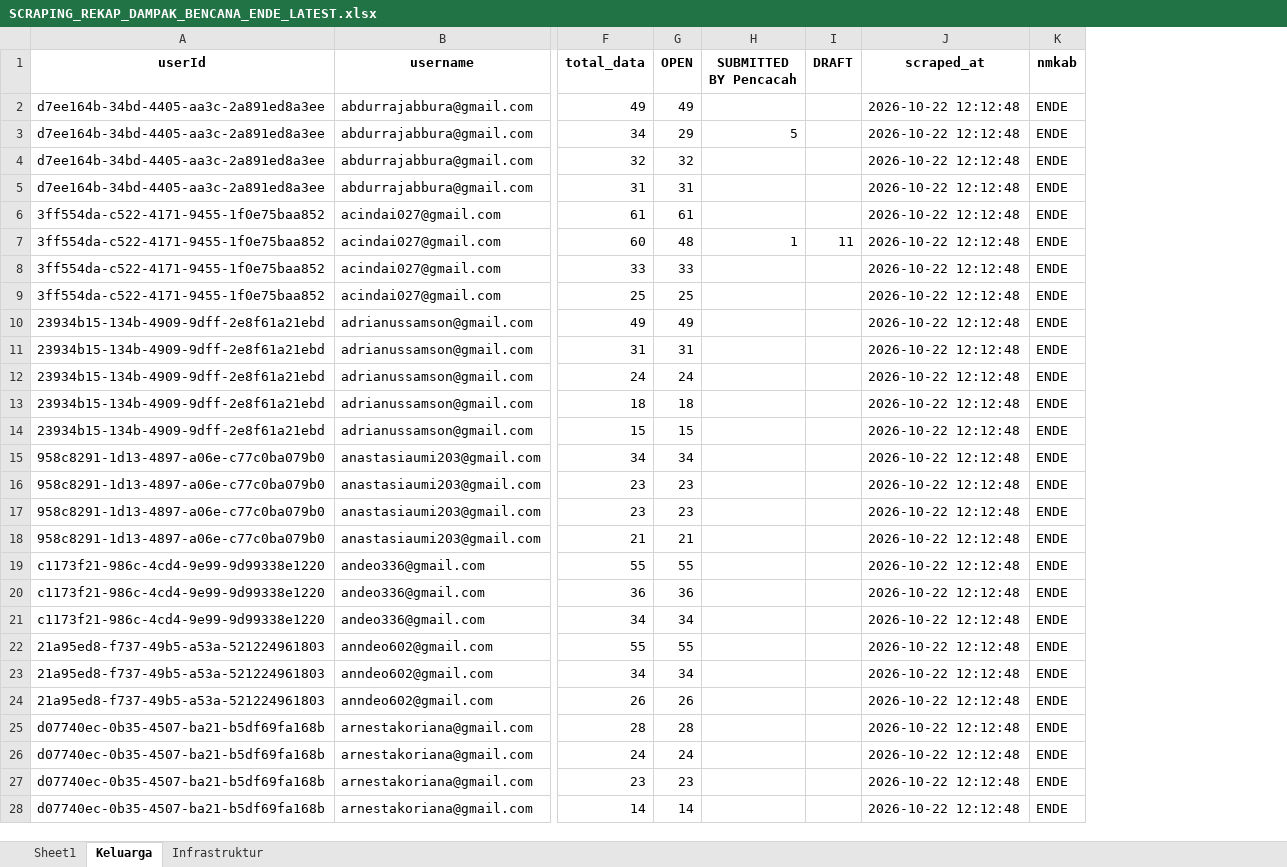
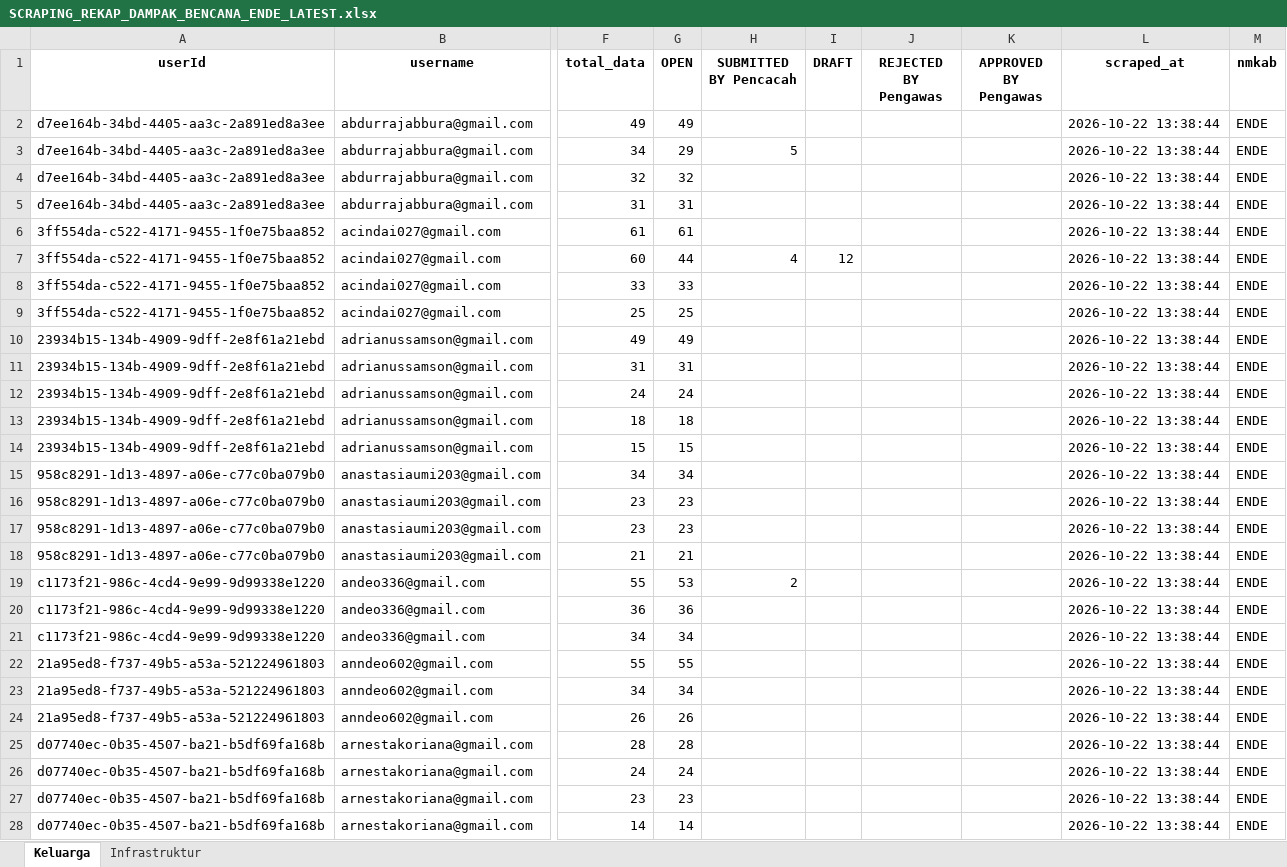
Before and after one commit to andrewmarulitua/monitoring-dampak-gempa, an Excel workbook: data/SCRAPING_REKAP_DAMPAK_BENCANA_ENDE_LATEST.xlsx, sheet Keluarga, drawn as a sheet; only a part is shown, gaps mark what is left out; values as stored, in another font and other column widths than the file's, no borders; addresses are those after the commit; the diff covers the shown part only; the diff names each change by its address in the sheet, - before the commit and + after, or states it on an @@ line.

```diff
--- a/data/SCRAPING_REKAP_DAMPAK_BENCANA_ENDE_LATEST.xlsx (sheet Keluarga)
+++ b/data/SCRAPING_REKAP_DAMPAK_BENCANA_ENDE_LATEST.xlsx (sheet Keluarga)
-sheet tab: Sheet1
+column J (REJECTED BY Pengawas), empty
+column K (APPROVED BY Pengawas), empty
-L2:L28 (scraped_at): 2026-10-22 12:12:48
+L2:L28 (scraped_at): 2026-10-22 13:38:44
-G7 (OPEN): 48
+G7 (OPEN): 44
-H7 (SUBMITTED BY Pencacah): 1
+H7 (SUBMITTED BY Pencacah): 4
-I7 (DRAFT): 11
+I7 (DRAFT): 12
-G19 (OPEN): 55
+G19 (OPEN): 53
-H19 (SUBMITTED BY Pencacah): (empty)
+H19 (SUBMITTED BY Pencacah): 2
```
Also changed, not shown: 212 edited cells elsewhere in this sheet, sheet Infrastruktur, 7 other files.
